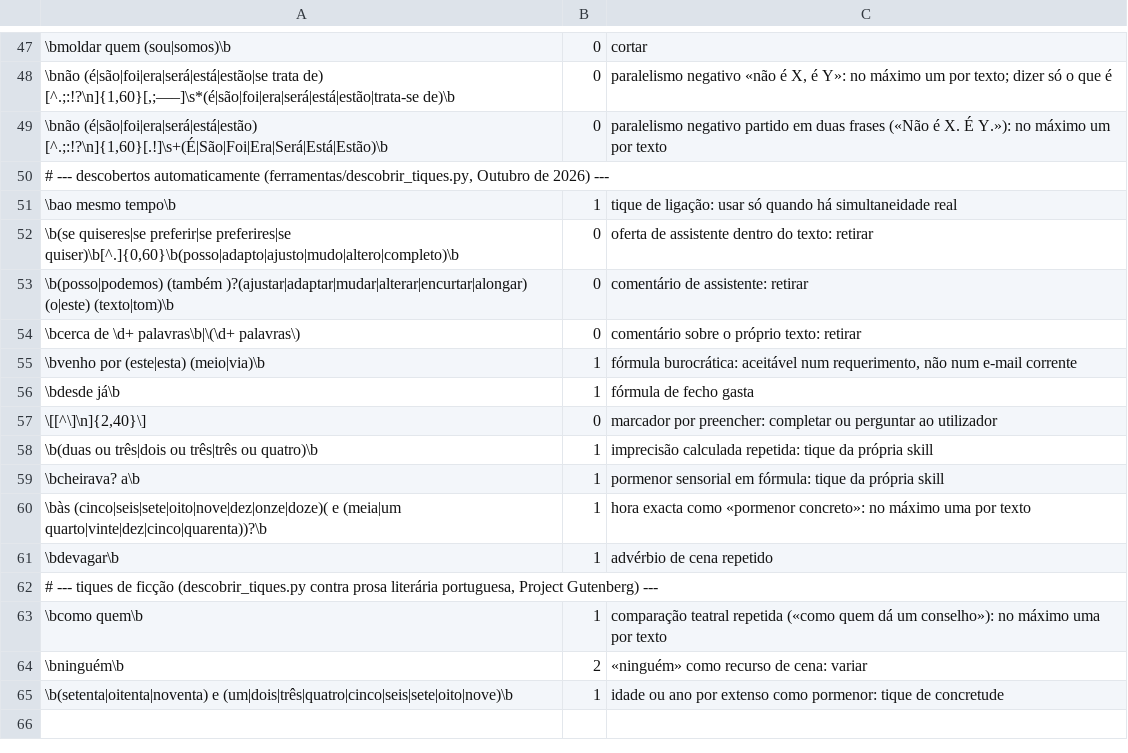
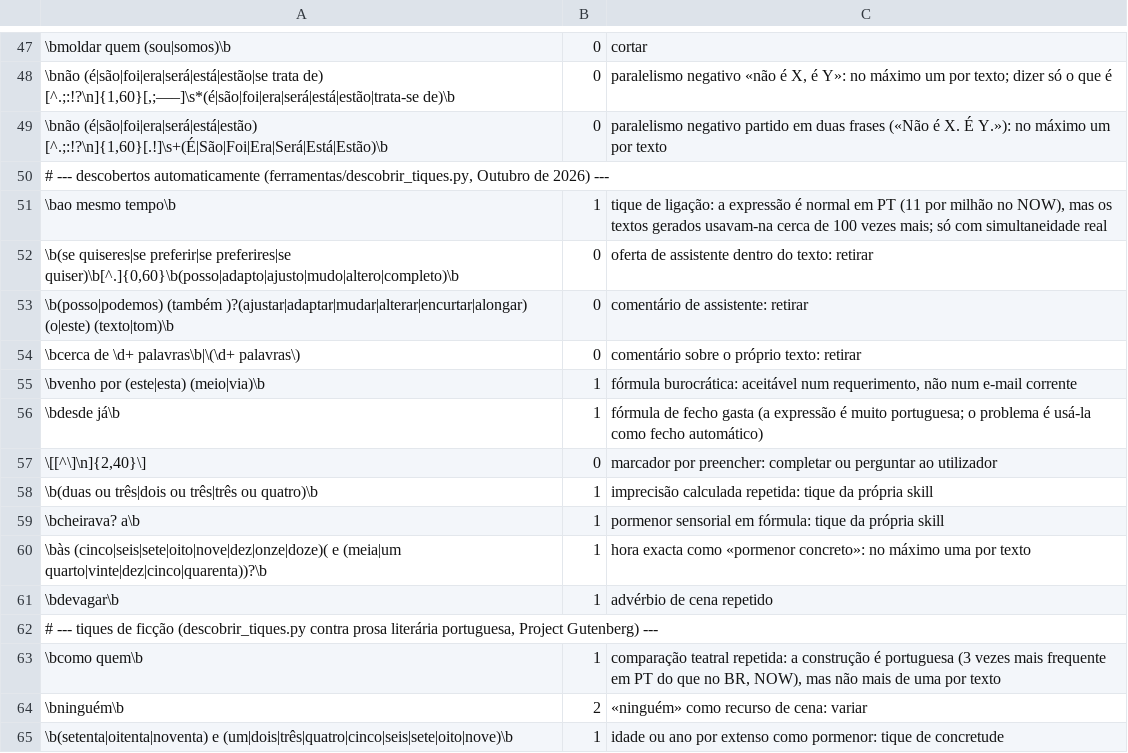
Before and after one commit to insforca/PortuguesSkill, a TSV file: pt-pt/antesAO90/dados/vocabulario_ia.tsv, drawn as a sheet; only a part is shown, gaps mark what is left out.

```diff
--- a/pt-pt/antesAO90/dados/vocabulario_ia.tsv
+++ b/pt-pt/antesAO90/dados/vocabulario_ia.tsv
@@ -50,3 +50,3 @@
 # --- descobertos automaticamente (ferramentas/descobrir_tiques.py, Outubro de 2026) ---
-\bao mesmo tempo\b	1	tique de ligação: usar só quando há simultaneidade real
+\bao mesmo tempo\b	1	tique de ligação: a expressão é normal em PT (11 por milhão no NOW), mas os textos gerados usavam-na cerca de 100 vezes mais; só com simultaneidade real
 \b(se quiseres|se preferir|se preferires|se quiser)\b[^.]{0,60}\b(posso|adapto|ajusto|mudo|altero|completo)\b	0	oferta de assistente dentro do texto: retirar
@@ -55,3 +55,3 @@
 \bvenho por (este|esta) (meio|via)\b	1	fórmula burocrática: aceitável num requerimento, não num e-mail corrente
-\bdesde já\b	1	fórmula de fecho gasta
+\bdesde já\b	1	fórmula de fecho gasta (a expressão é muito portuguesa; o problema é usá-la como fecho automático)
 \[[^\]\n]{2,40}\]	0	marcador por preencher: completar ou perguntar ao utilizador
@@ -62,3 +62,3 @@
 # --- tiques de ficção (descobrir_tiques.py contra prosa literária portuguesa, Project Gutenberg) ---
-\bcomo quem\b	1	comparação teatral repetida («como quem dá um conselho»): no máximo uma por texto
+\bcomo quem\b	1	comparação teatral repetida: a construção é portuguesa (3 vezes mais frequente em PT do que no BR, NOW), mas não mais de uma por texto
 \bninguém\b	2	«ninguém» como recurso de cena: variar
```
Also changed, not shown: pt-pt/antesAO90/dados/brasileirismos.tsv, 2 other files.
